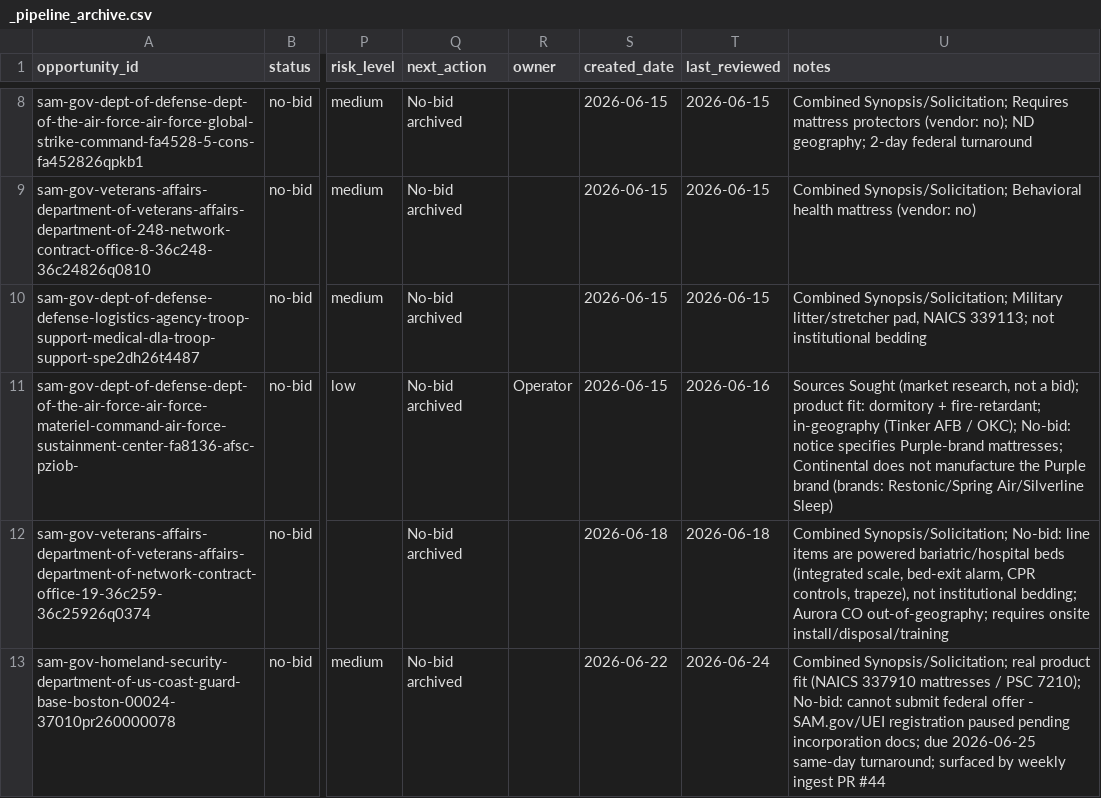
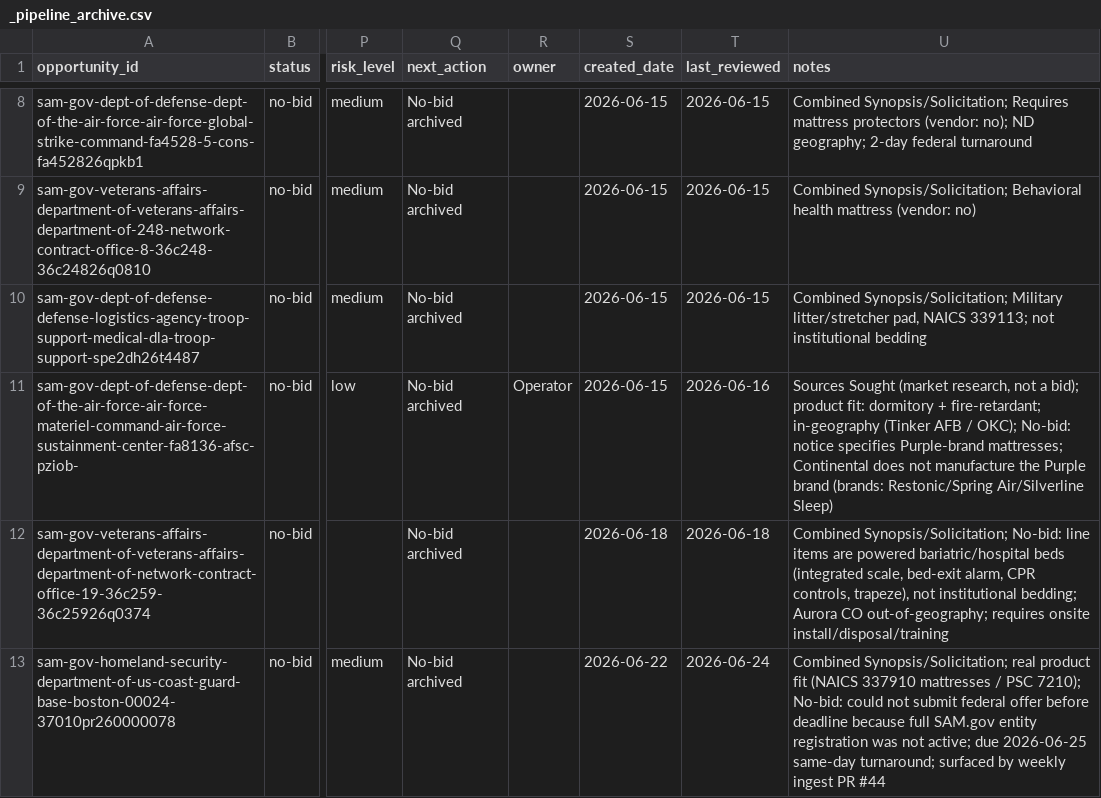
Before and after one commit to beford782/Silverline-Sleep-Procurement, a CSV file: bids/archive/_pipeline_archive.csv, drawn as a sheet; only a part is shown, gaps mark what is left out; the diff covers the shown part only; the diff names each change by its address in the sheet, - before the commit and + after, or states it on an @@ line.

```diff
--- a/bids/archive/_pipeline_archive.csv
+++ b/bids/archive/_pipeline_archive.csv
-U13 (notes): …7210); No-bid: cannot submit federal offer - SAM.gov/UEI registration paused pending incorporation docs; due 2026-06-25…
+U13 (notes): …7210); No-bid: could not submit federal offer before deadline because full SAM.gov entity registration was not active; due 2026-06-25…
```
Also changed, not shown: 1 added row elsewhere in this file, bids/active/_pipeline.csv.
